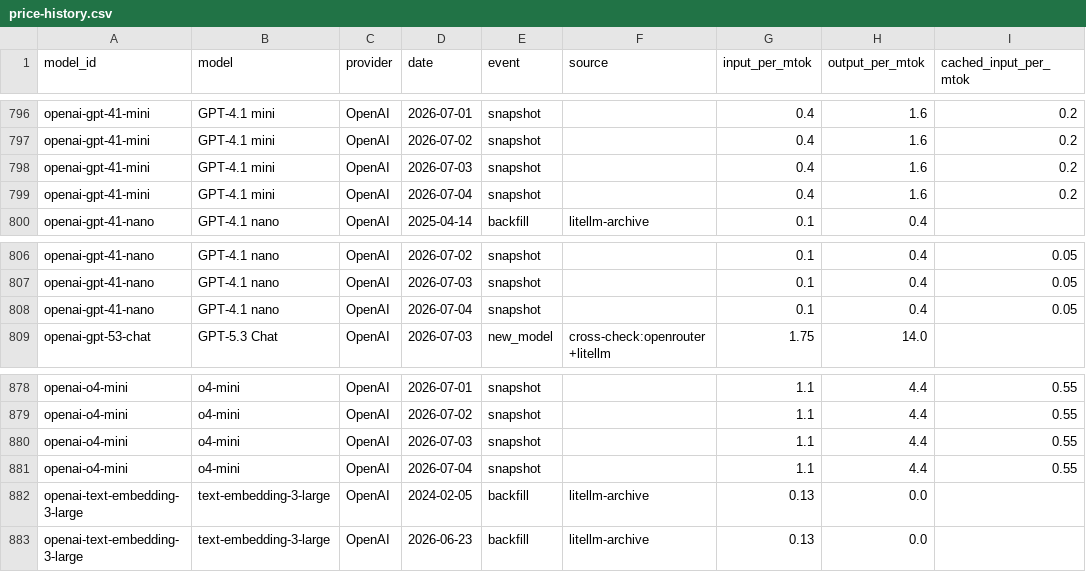
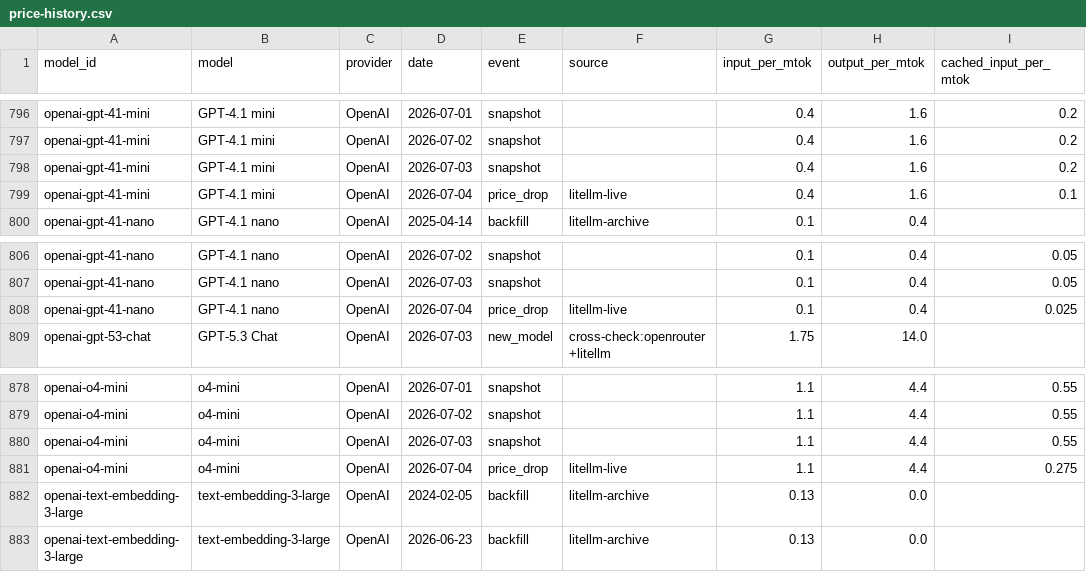
Before and after one commit to romanshumy/llm-prices-data, a CSV file: price-history.csv, drawn as a sheet; only a part is shown, gaps mark what is left out.

Commit message:
data: sync 2026-07-04 22:06 UTC

```diff
--- a/price-history.csv
+++ b/price-history.csv
@@ -798,3 +798,3 @@ openai-gpt-41-mini,GPT-4.1 mini,OpenAI,2026-07-02,snapshot,,0.4,1.6,0.2
 openai-gpt-41-mini,GPT-4.1 mini,OpenAI,2026-07-03,snapshot,,0.4,1.6,0.2
-openai-gpt-41-mini,GPT-4.1 mini,OpenAI,2026-07-04,snapshot,,0.4,1.6,0.2
+openai-gpt-41-mini,GPT-4.1 mini,OpenAI,2026-07-04,price_drop,litellm-live,0.4,1.6,0.1
 openai-gpt-41-nano,GPT-4.1 nano,OpenAI,2025-04-14,backfill,litellm-archive,0.1,0.4,
@@ -807,3 +807,3 @@ openai-gpt-41-nano,GPT-4.1 nano,OpenAI,2026-07-02,snapshot,,0.1,0.4,0.05
 openai-gpt-41-nano,GPT-4.1 nano,OpenAI,2026-07-03,snapshot,,0.1,0.4,0.05
-openai-gpt-41-nano,GPT-4.1 nano,OpenAI,2026-07-04,snapshot,,0.1,0.4,0.05
+openai-gpt-41-nano,GPT-4.1 nano,OpenAI,2026-07-04,price_drop,litellm-live,0.1,0.4,0.025
 openai-gpt-53-chat,GPT-5.3 Chat,OpenAI,2026-07-03,new_model,cross-check:openrouter+litellm,1.75,14.0,
@@ -880,3 +880,3 @@ openai-o4-mini,o4-mini,OpenAI,2026-07-02,snapshot,,1.1,4.4,0.55
 openai-o4-mini,o4-mini,OpenAI,2026-07-03,snapshot,,1.1,4.4,0.55
-openai-o4-mini,o4-mini,OpenAI,2026-07-04,snapshot,,1.1,4.4,0.55
+openai-o4-mini,o4-mini,OpenAI,2026-07-04,price_drop,litellm-live,1.1,4.4,0.275
 openai-text-embedding-3-large,text-embedding-3-large,OpenAI,2024-02-05,backfill,litellm-archive,0.13,0.0,
```
Also changed, not shown: 3 other files.
